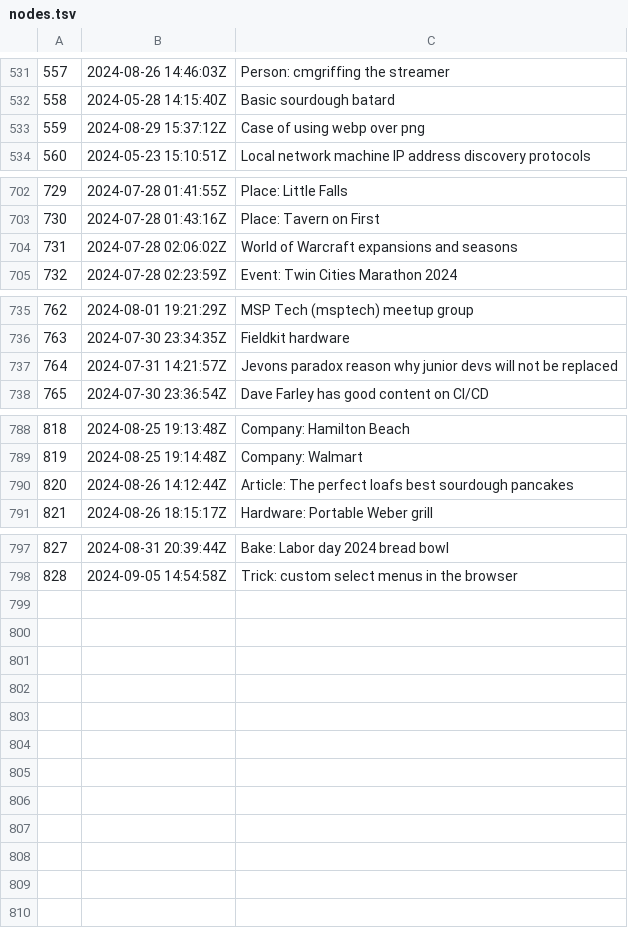
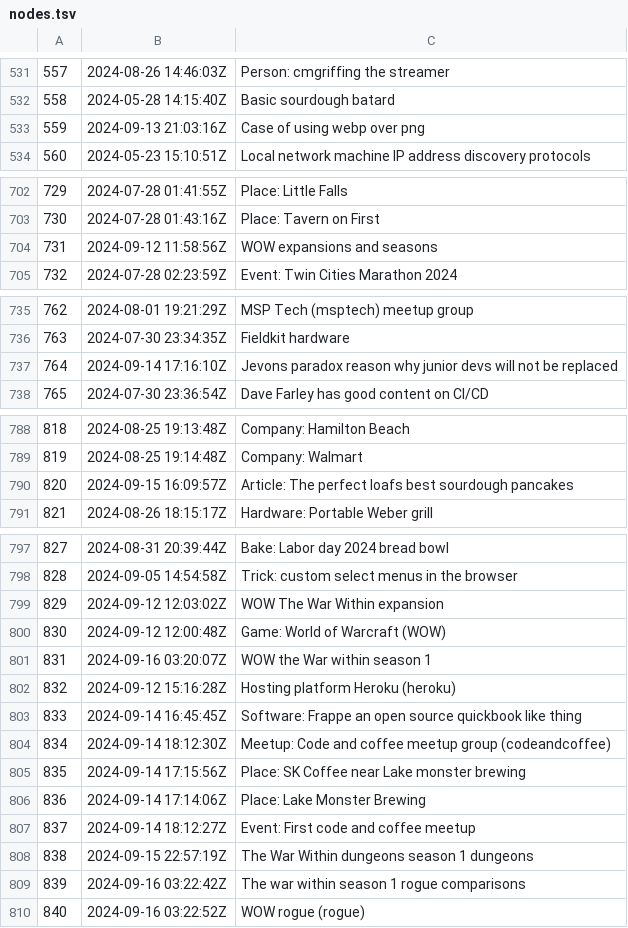
Before and after one commit to jlrickert/zet, a TSV file: docs/dex/nodes.tsv, drawn as a sheet; only a part is shown, gaps mark what is left out.

Commit message:
WOW rogue (rogue)

```diff
--- a/docs/dex/nodes.tsv
+++ b/docs/dex/nodes.tsv
@@ -532,3 +532,3 @@
 558	2024-05-28 14:15:40Z	Basic sourdough batard
-559	2024-08-29 15:37:12Z	Case of using webp over png
+559	2024-09-13 21:03:16Z	Case of using webp over png
 560	2024-05-23 15:10:51Z	Local network machine IP address discovery protocols
@@ -703,3 +703,3 @@
 730	2024-07-28 01:43:16Z	Place: Tavern on First
-731	2024-07-28 02:06:02Z	World of Warcraft expansions and seasons
+731	2024-09-12 11:58:56Z	WOW expansions and seasons
 732	2024-07-28 02:23:59Z	Event: Twin Cities Marathon 2024
@@ -736,3 +736,3 @@
 763	2024-07-30 23:34:35Z	Fieldkit hardware
-764	2024-07-31 14:21:57Z	Jevons paradox reason why junior devs will not be replaced
+764	2024-09-14 17:16:10Z	Jevons paradox reason why junior devs will not be replaced
 765	2024-07-30 23:36:54Z	Dave Farley has good content on CI/CD
@@ -789,3 +789,3 @@
 819	2024-08-25 19:14:48Z	Company: Walmart
-820	2024-08-26 14:12:44Z	Article: The perfect loafs best sourdough pancakes
+820	2024-09-15 16:09:57Z	Article: The perfect loafs best sourdough pancakes
 821	2024-08-26 18:15:17Z	Hardware: Portable Weber grill
@@ -798 +798,13 @@
 828	2024-09-05 14:54:58Z	Trick: custom select menus in the browser
+829	2024-09-12 12:03:02Z	WOW The War Within expansion
+830	2024-09-12 12:00:48Z	Game: World of Warcraft (WOW)
+831	2024-09-16 03:20:07Z	WOW the War within season 1
+832	2024-09-12 15:16:28Z	Hosting platform Heroku (heroku)
+833	2024-09-14 16:45:45Z	Software: Frappe an open source quickbook like thing
+834	2024-09-14 18:12:30Z	Meetup: Code and coffee meetup group (codeandcoffee)
+835	2024-09-14 17:15:56Z	Place: SK Coffee near Lake monster brewing
+836	2024-09-14 17:14:06Z	Place: Lake Monster Brewing
+837	2024-09-14 18:12:27Z	Event: First code and coffee meetup
+838	2024-09-15 22:57:19Z	The War Within dungeons season 1 dungeons
+839	2024-09-16 03:22:42Z	The war within season 1 rogue comparisons
+840	2024-09-16 03:22:52Z	WOW rogue (rogue)
```
Also changed, not shown: 30 other files.
